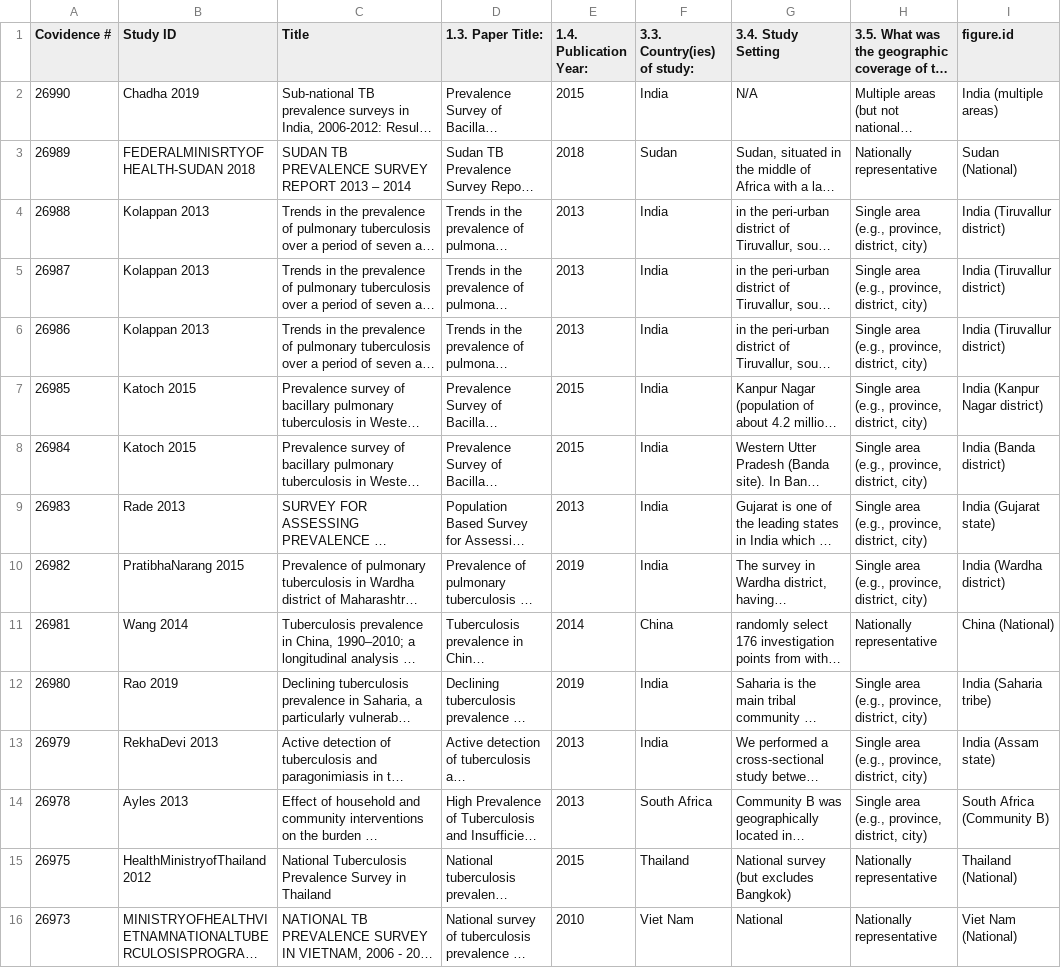
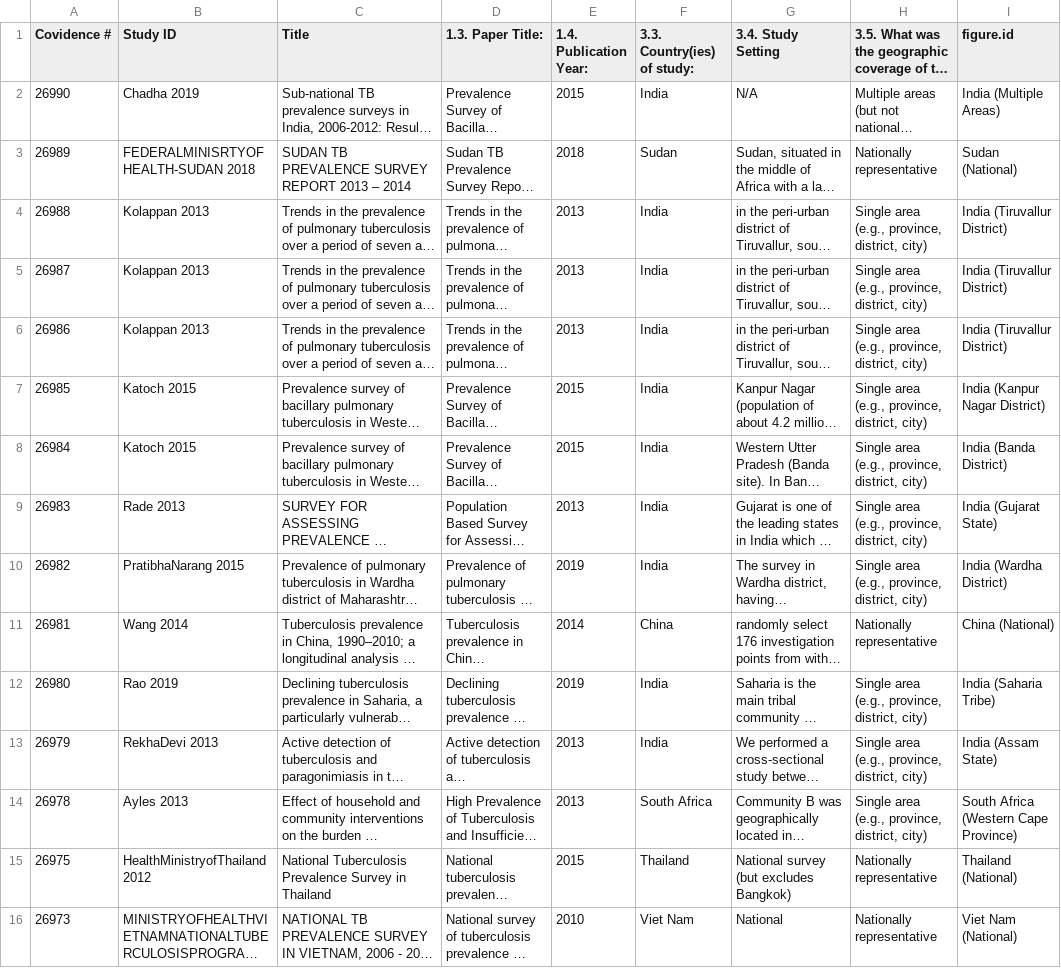
Before and after one commit to nswartwo/tb-lmic-prevalence-review, a CSV file: data/titlesForFigures.csv, drawn as a sheet; only a part is shown; long unchanged cells end in …; the diff covers the shown part only; the diff names each change by its address in the sheet, - before the commit and + after, or states it on an @@ line.

Commit message:
Revise survey names for figures (Fixes #15)

```diff
--- a/data/titlesForFigures.csv
+++ b/data/titlesForFigures.csv
-I2 (figure.id): India (multiple areas)
+I2 (figure.id): India (Multiple Areas)
-I4:I6 (figure.id): India (Tiruvallur district)
+I4:I6 (figure.id): India (Tiruvallur District)
-I7 (figure.id): India (Kanpur Nagar district)
+I7 (figure.id): India (Kanpur Nagar District)
-I8 (figure.id): India (Banda district)
+I8 (figure.id): India (Banda District)
-I9 (figure.id): India (Gujarat state)
+I9 (figure.id): India (Gujarat State)
-I10 (figure.id): India (Wardha district)
+I10 (figure.id): India (Wardha District)
-I12 (figure.id): India (Saharia tribe)
+I12 (figure.id): India (Saharia Tribe)
-I13 (figure.id): India (Assam state)
+I13 (figure.id): India (Assam State)
-I14 (figure.id): South Africa (Community B)
+I14 (figure.id): South Africa (Western Cape Province)
```
Also changed, not shown: 60 edited cells elsewhere in this file.
